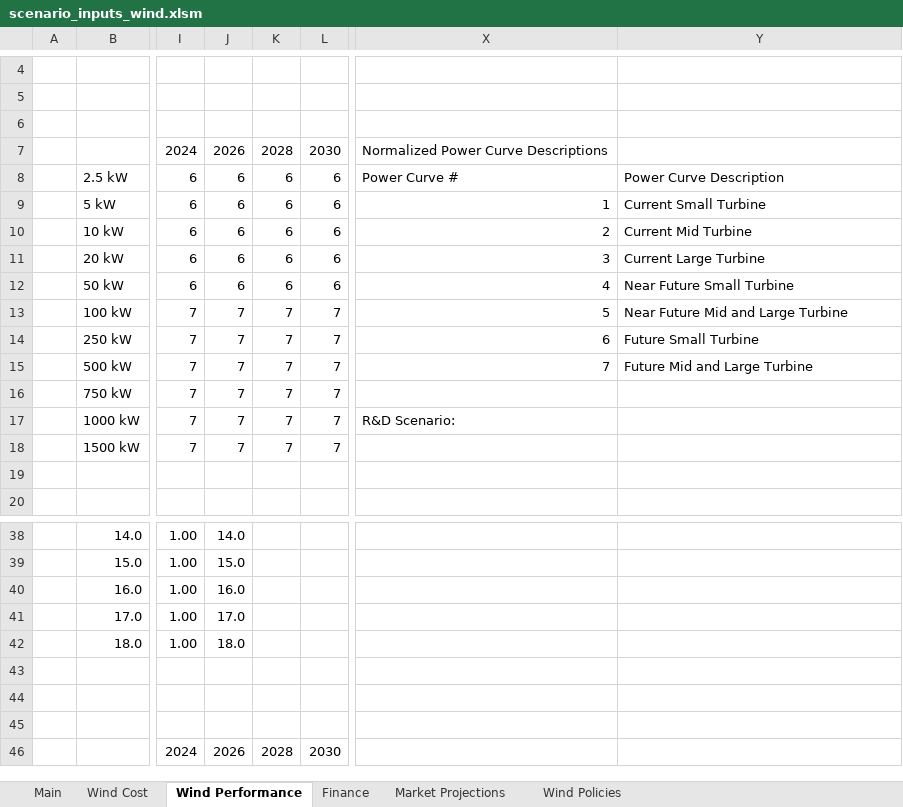
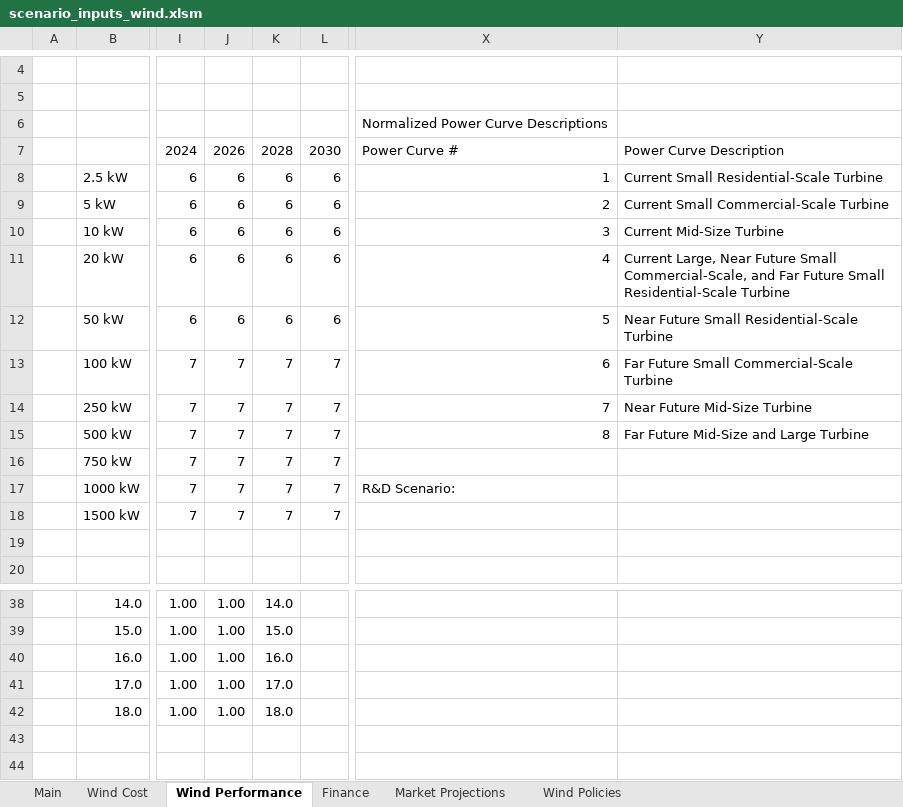
Before and after one commit to jmarinpi/dgen_globetrotter, an Excel workbook: excel/scenario_inputs_wind.xlsm, sheet Wind Performance, drawn as a sheet; only a part is shown, gaps mark what is left out; the shorter side is filled out with more unchanged rows; values as stored, in another font and other column widths than the file's, no cell formats; charts and pictures not drawn; the diff covers the shown part only; the diff names each change by its address in the sheet, - before the commit and + after, or states it on an @@ line.

Commit message:
Updating performance improvement for wind to reflect new power curves

```diff
--- a/excel/scenario_inputs_wind.xlsm (sheet Wind Performance)
+++ b/excel/scenario_inputs_wind.xlsm (sheet Wind Performance)
-X6: (empty)
+X6: Normalized Power Curve Descriptions
-X7: Normalized Power Curve Descriptions
+X7: Power Curve #
-Y7: (empty)
+Y7: Power Curve Description
-X8: Power Curve #
+X8: 1
-Y8: Power Curve Description
+Y8: Current Small Residential-Scale Turbine
-X9: 1
+X9: 2
-Y9: Current Small Turbine
+Y9: Current Small Commercial-Scale Turbine
-X10: 2
+X10: 3
-Y10: Current Mid Turbine
+Y10: Current Mid-Size Turbine
-X11: 3
+X11: 4
-Y11: Current Large Turbine
+Y11: Current Large, Near Future Small Commercial-Scale, and Far Future Small Residential-Scale Turbine
-X12: 4
+X12: 5
-Y12: Near Future Small Turbine
+Y12: Near Future Small Residential-Scale Turbine
-X13: 5
+X13: 6
-Y13: Near Future Mid and Large Turbine
+Y13: Far Future Small Commercial-Scale Turbine
-X14: 6
+X14: 7
-Y14: Future Small Turbine
+Y14: Near Future Mid-Size Turbine
-X15: 7
+X15: 8
-Y15: Future Mid and Large Turbine
+Y15: Far Future Mid-Size and Large Turbine
-J38: 14.0
+J38: 1.00
-K38: (empty)
+K38: 14.0
-J39: 15.0
+J39: 1.00
-K39: (empty)
+K39: 15.0
-J40: 16.0
+J40: 1.00
-K40: (empty)
+K40: 16.0
-J41: 17.0
+J41: 1.00
-K41: (empty)
+K41: 17.0
-J42: 18.0
+J42: 1.00
-K42: (empty)
+K42: 18.0
```
Also changed, not shown: 9 added rows, 9 removed rows and 13 edited cells elsewhere in this sheet, cell formats, charts or pictures.
